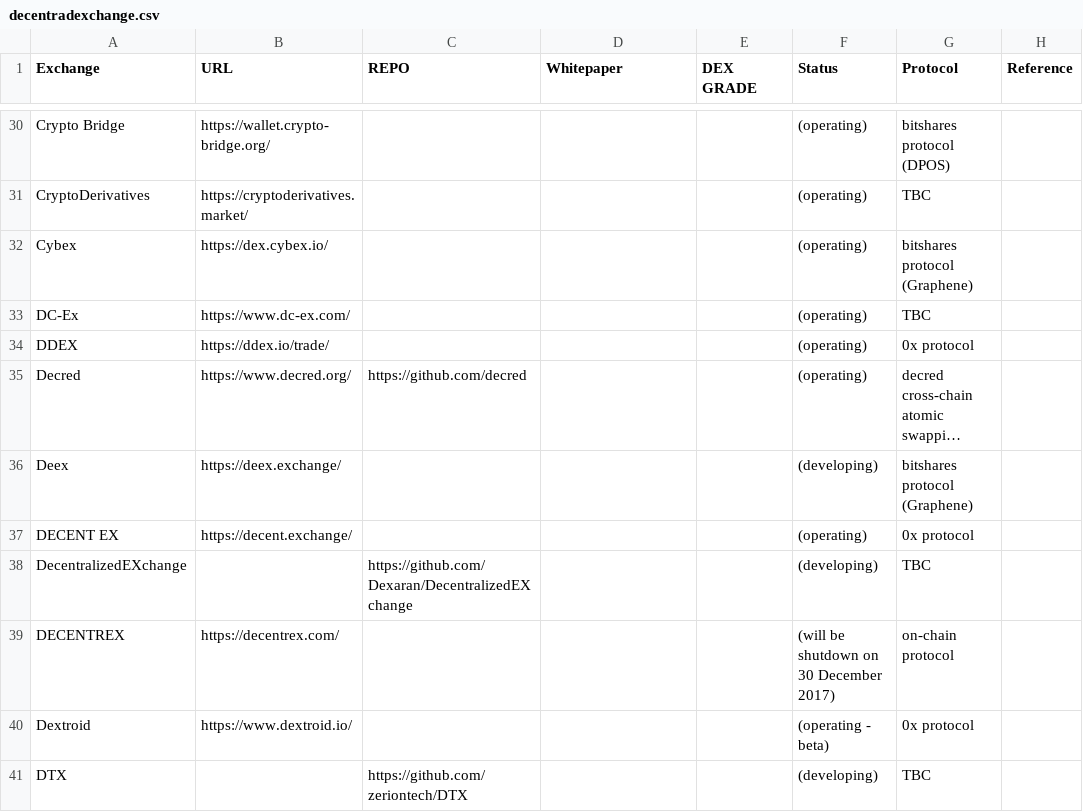
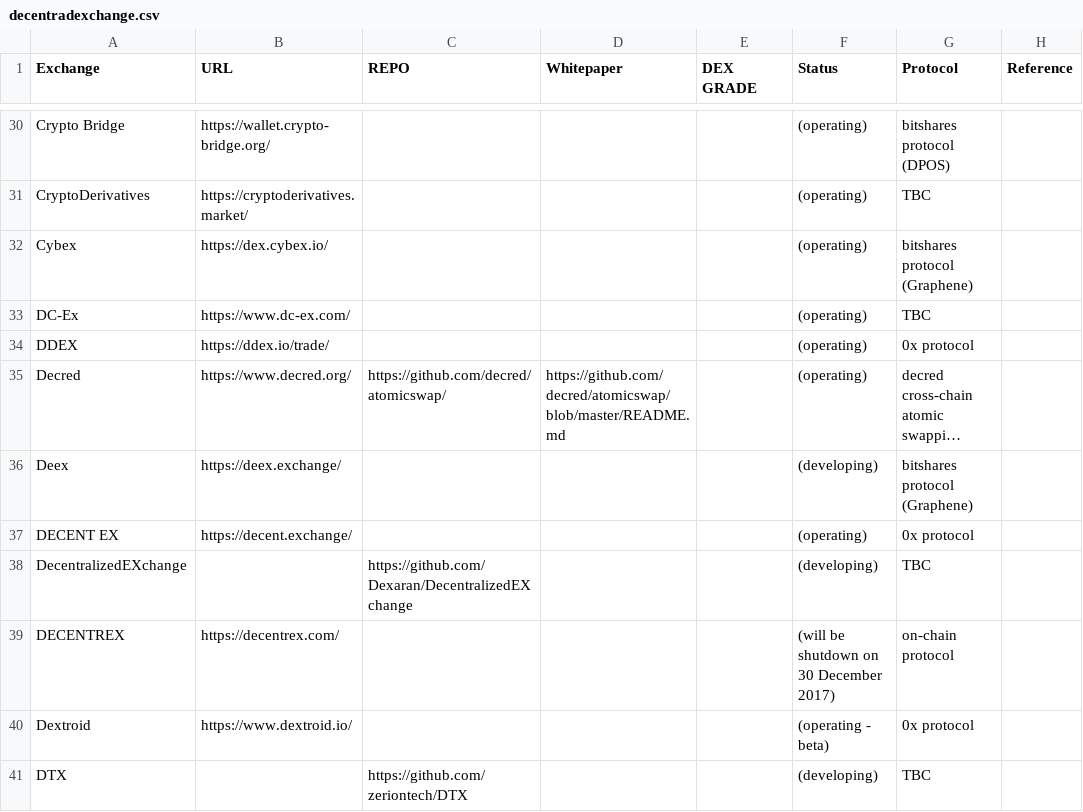
Before and after one commit to eliooses/BTCards, a CSV file: decentradexchange.csv, drawn as a sheet; only a part is shown, gaps mark what is left out; long unchanged cells end in …; the diff names each change by its address in the sheet, - before the commit and + after, or states it on an @@ line.

Commit message:
Decred added

```diff
--- a/decentradexchange.csv
+++ b/decentradexchange.csv
-C35 (REPO): https://github.com/decred
+C35 (REPO): https://github.com/decred/atomicswap/
-D35 (Whitepaper): (empty)
+D35 (Whitepaper): https://github.com/decred/atomicswap/blob/master/README.md
```
Also changed, not shown: 1 other file.
